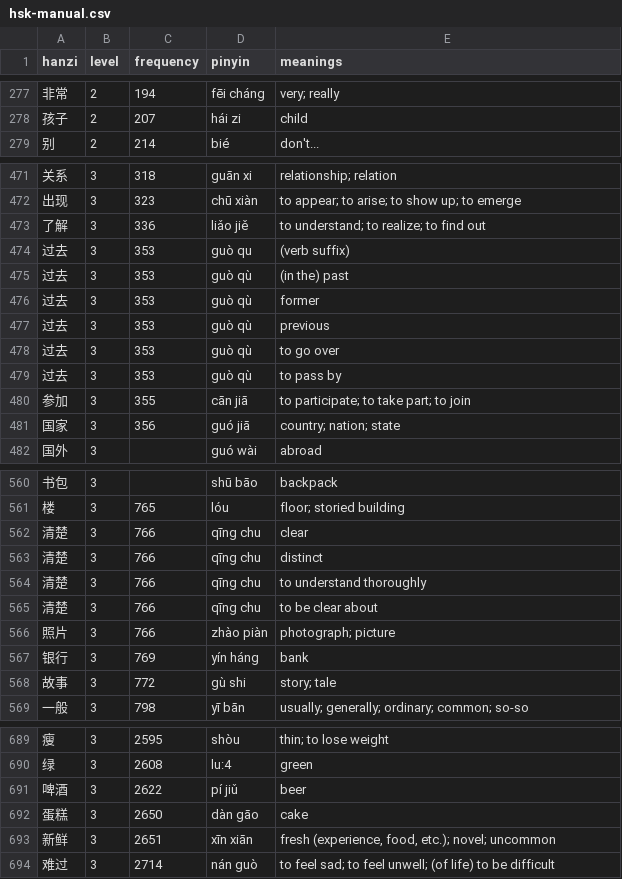
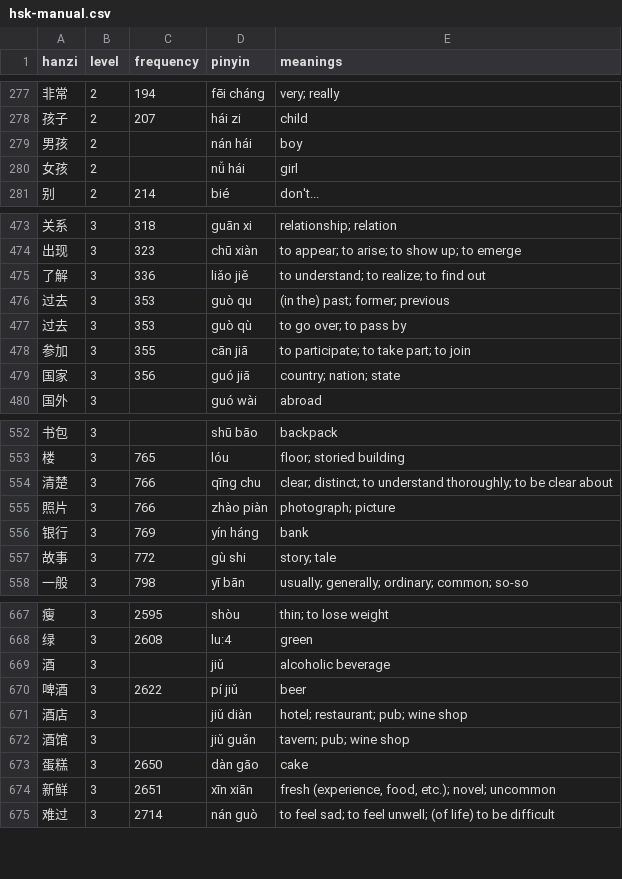
Before and after one commit to MarcFraile/hsk-flash-cards, a CSV file: data/hsk-manual.csv, drawn as a sheet; only a part is shown, gaps mark what is left out; removed rows and columns are numbered as before the commit, all else as after; the diff covers the shown part only; the diff names each change by its address in the sheet, - before the commit and + after, or states it on an @@ line.

Commit message:
data/hsk-manual: remove some duplicates; add changes based on HSK3 W4L4; add hotel word from HelloChinese.

```diff
--- a/data/hsk-manual.csv
+++ b/data/hsk-manual.csv
+row 279: 男孩 | 2 |  | nán hái | boy
+row 280: 女孩 | 2 |  | nǚ hái | girl
-E476 (meanings): (verb suffix)
+E476 (meanings): (in the) past; former; previous
-row 475: 过去 | 3 | 353 | guò qù | (in the) past
-row 476: 过去 | 3 | 353 | guò qù | former
-row 477: 过去 | 3 | 353 | guò qù | previous
-E477 (meanings): to go over
+E477 (meanings): to go over; to pass by
-row 479: 过去 | 3 | 353 | guò qù | to pass by
-row 562: 清楚 | 3 | 766 | qīng chu | clear
-row 563: 清楚 | 3 | 766 | qīng chu | distinct
-E554 (meanings): to understand thoroughly
+E554 (meanings): clear; distinct; to understand thoroughly; to be clear about
-row 565: 清楚 | 3 | 766 | qīng chu | to be clear about
+row 669: 酒 | 3 |  | jiǔ | alcoholic beverage
+row 671: 酒店 | 3 |  | jiǔ diàn | hotel; restaurant; pub; wine shop
+row 672: 酒馆 | 3 |  | jiǔ guǎn | tavern; pub; wine shop
```
Also changed, not shown: 1 added row, 18 removed rows and 8 edited cells elsewhere in this file.
